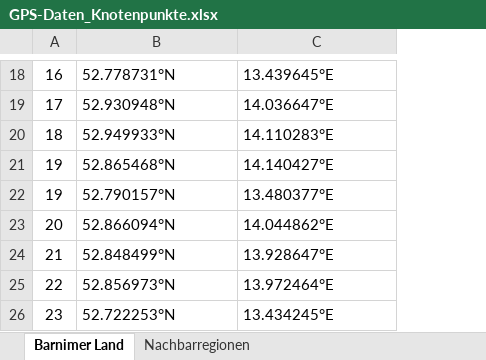
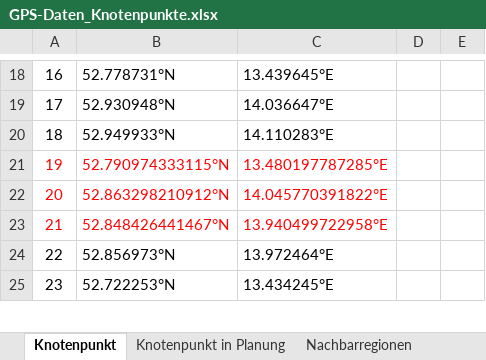
Before and after one commit to pwahs/route-picker, an Excel workbook: data/GPS-Daten_Knotenpunkte.xlsx, sheet Knotenpunkt, drawn as a sheet; only a part is shown, gaps mark what is left out; values as stored, in another font and other column widths than the file's, no borders; charts and pictures not drawn; removed rows and columns are numbered as before the commit, all else as after; the diff covers the shown part only; the diff names each change by its address in the sheet, - before the commit and + after, or states it on an @@ line.

```diff
--- a/data/GPS-Daten_Knotenpunkte.xlsx (sheet Knotenpunkt)
+++ b/data/GPS-Daten_Knotenpunkte.xlsx (sheet Knotenpunkt)
-sheet tab: Barnimer Land
+sheet tab: Knotenpunkt
+sheet tab: Knotenpunkt in Planung
+column D, empty
+column E, empty
-row 21: 19 | 52.865468°N | 14.140427°E
-A21:C23 text colour: black
+A21:C23 text colour: #FF0000
-B21: 52.790157°N
+B21: 52.790974333115°N
-C21: 13.480377°E
+C21: 13.480197787285°E
-B22: 52.866094°N
+B22: 52.863298210912°N
-C22: 14.044862°E
+C22: 14.045770391822°E
-B23: 52.848499°N
+B23: 52.848426441467°N
-C23: 13.928647°E
+C23: 13.940499722958°E
```
Also changed, not shown: 169 added rows, 2 removed rows, 22 edited cells and cell formats elsewhere in this sheet, sheet Nachbarregionen, 4 other files.
